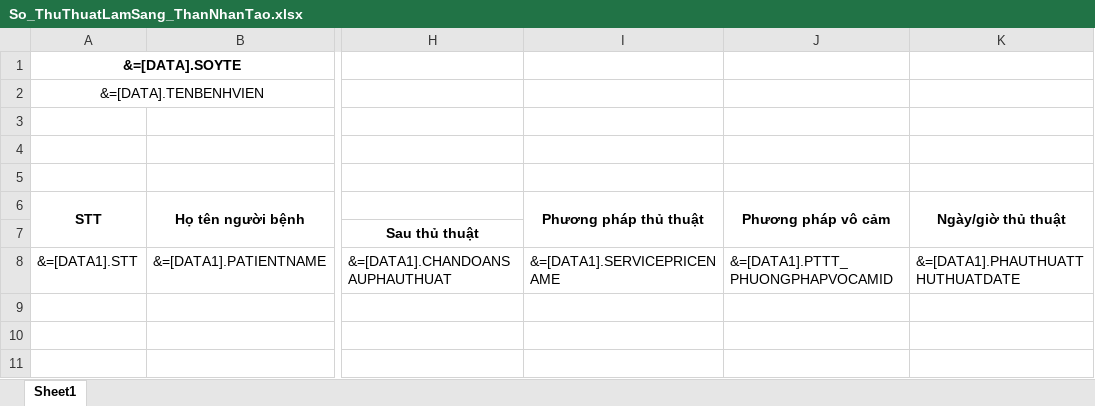
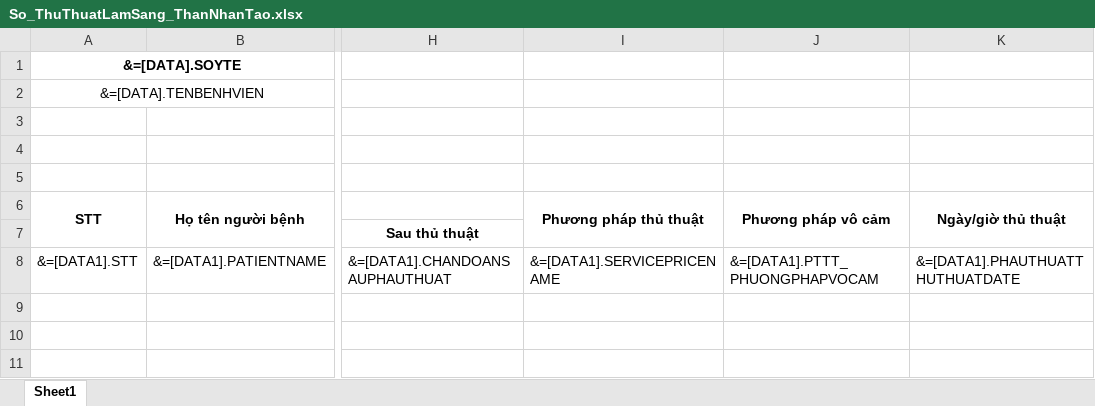
Before and after one commit to gaconleocay/MedicalLink, an Excel workbook: MedicalLink/Templates/So_ThuThuatLamSang_ThanNhanTao.xlsx, sheet Sheet1, drawn as a sheet; only a part is shown, gaps mark what is left out; values as stored, in another font and other column widths than the file's, no borders; the diff names each change by its address in the sheet, - before the commit and + after, or states it on an @@ line.

```diff
--- a/MedicalLink/Templates/So_ThuThuatLamSang_ThanNhanTao.xlsx (sheet Sheet1)
+++ b/MedicalLink/Templates/So_ThuThuatLamSang_ThanNhanTao.xlsx (sheet Sheet1)
-J8 (Phương pháp vô cảm): &=[DATA1].PTTT_PHUONGPHAPVOCAMID
+J8 (Phương pháp vô cảm): &=[DATA1].PTTT_PHUONGPHAPVOCAM
```
Also changed, not shown: 10 other files.
